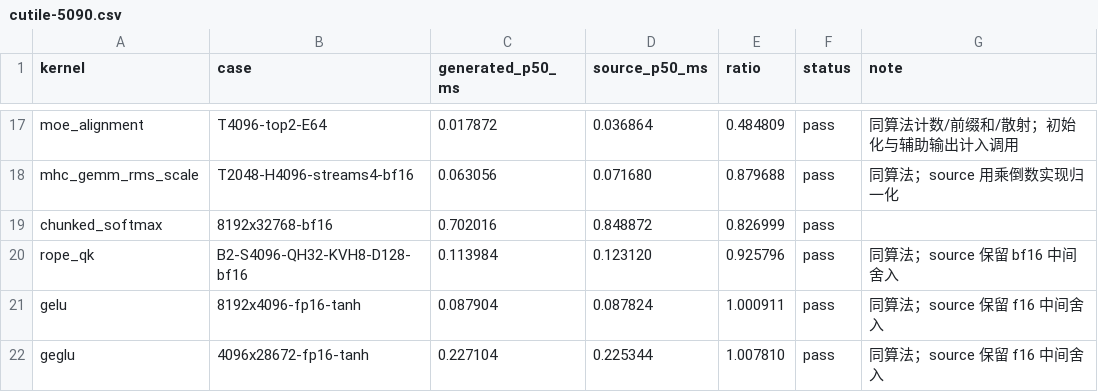
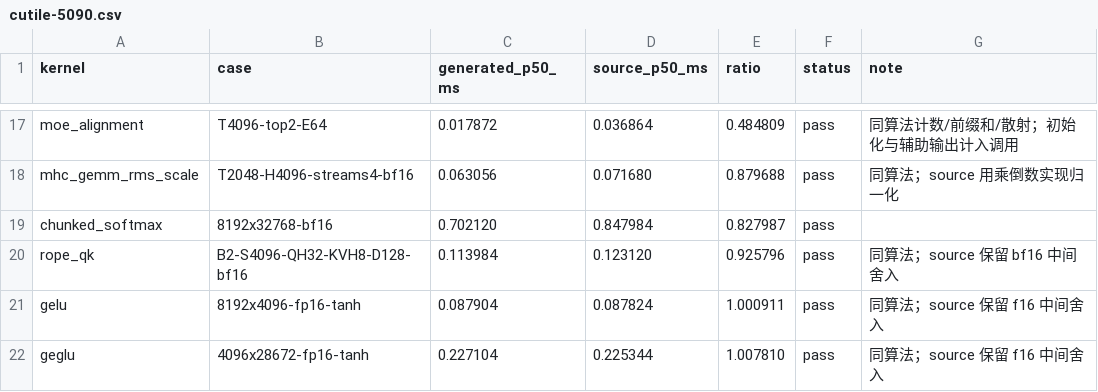
Before and after one commit to zzyu5/Intent, a CSV file: experiments/gpu/results/cutile-5090.csv, drawn as a sheet; only a part is shown, gaps mark what is left out.

```diff
--- a/experiments/gpu/results/cutile-5090.csv
+++ b/experiments/gpu/results/cutile-5090.csv
@@ -18,3 +18,3 @@ moe_alignment,T4096-top2-E64,0.017872,0.036864,0.484809,pass,同算法计数/前
 mhc_gemm_rms_scale,T2048-H4096-streams4-bf16,0.063056,0.071680,0.879688,pass,同算法；source 用乘倒数实现归一化
-chunked_softmax,8192x32768-bf16,0.702016,0.848872,0.826999,pass,
+chunked_softmax,8192x32768-bf16,0.702120,0.847984,0.827987,pass,
 rope_qk,B2-S4096-QH32-KVH8-D128-bf16,0.113984,0.123120,0.925796,pass,同算法；source 保留 bf16 中间舍入
```
Also changed, not shown: experiments/cpu/results/mojo-x86.csv, experiments/gpu/results/triton-5090.csv.
